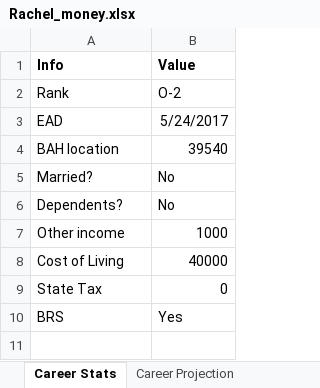
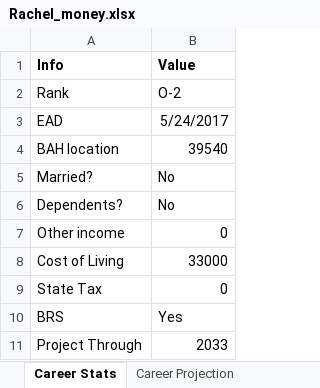
Before and after one commit to Invisibility17/af_finance_projector, an Excel workbook: Rachel_money.xlsx, sheet Career Stats, drawn as a sheet; values as stored, in another font and other column widths than the file's, no borders; the diff names each change by its address in the sheet, - before the commit and + after, or states it on an @@ line.

Commit message:
Adds field in career stats to bound prediction

```diff
--- a/Rachel_money.xlsx (sheet Career Stats)
+++ b/Rachel_money.xlsx (sheet Career Stats)
-B7 (Value): 1000
+B7 (Value): 0
-B8 (Value): 40000
+B8 (Value): 33000
+row 11: Project Through | 2033
```
Also changed, not shown: sheet Career Projection, sheet Assets, sheet Debts, other sheet tabs.
